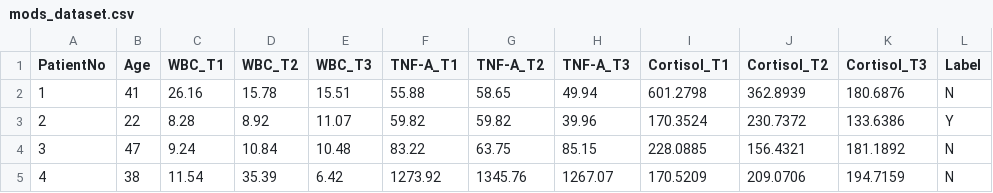
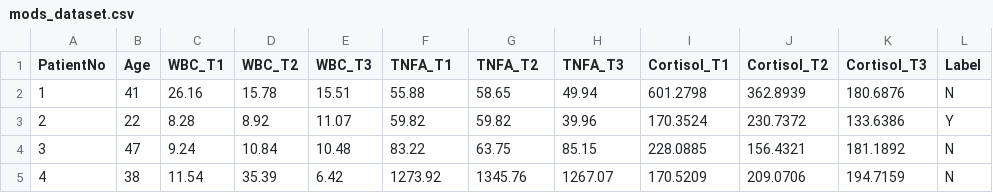
Before and after one commit to AFStephens/ESAOworkshop2026, a CSV file: mods_dataset.csv, drawn as a sheet; only a part is shown.

Commit message:
Update mods_dataset.csv

```diff
--- a/mods_dataset.csv
+++ b/mods_dataset.csv
@@ -1,2 +1,2 @@
-PatientNo,Age,WBC_T1,WBC_T2,WBC_T3,TNF-A_T1,TNF-A_T2,TNF-A_T3,Cortisol_T1,Cortisol_T2,Cortisol_T3,Label
+PatientNo,Age,WBC_T1,WBC_T2,WBC_T3,TNFA_T1,TNFA_T2,TNFA_T3,Cortisol_T1,Cortisol_T2,Cortisol_T3,Label
 1,41,26.16,15.78,15.51,55.88,58.65,49.94,601.2798,362.8939,180.6876,N
```
